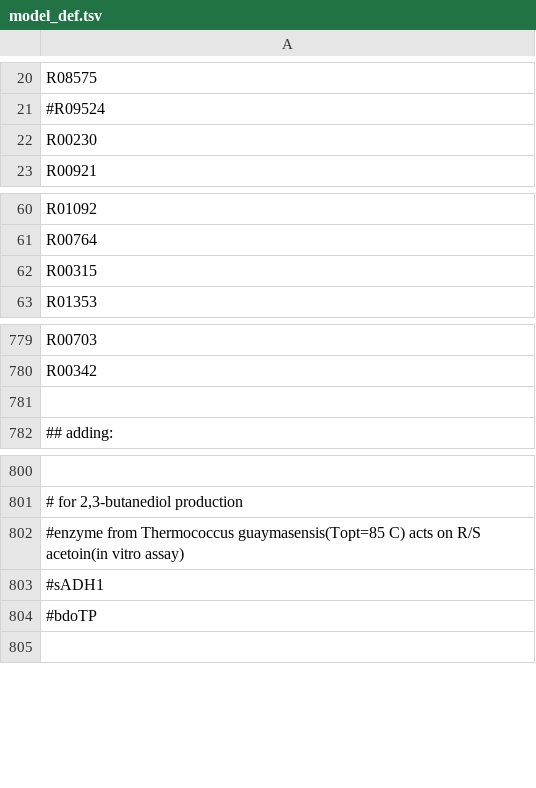
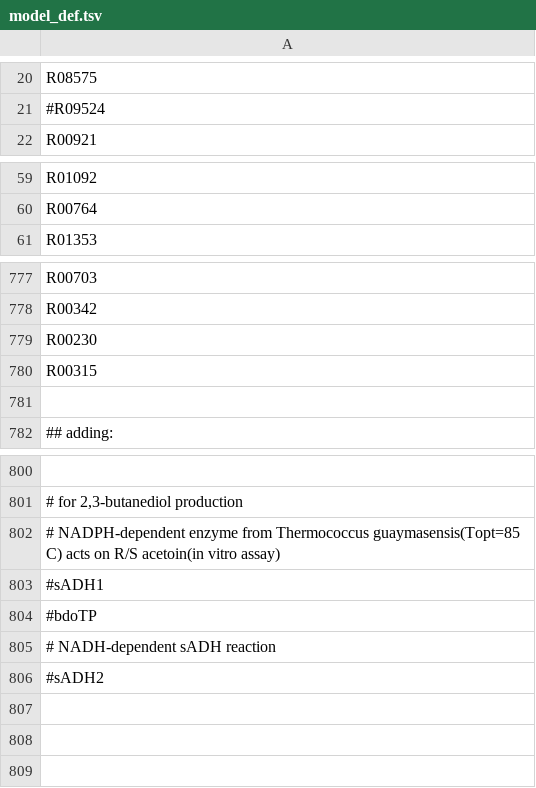
Before and after one commit to zhanglab/GEM-iCbes, a TSV file: New_Cbes_GEM/model_def.tsv, drawn as a sheet; only a part is shown, gaps mark what is left out.

Commit message:
add NADH-dependent reaction for 2,3-butanediol production; change BF-H2ase from irreversible to reversible.

```diff
--- a/New_Cbes_GEM/model_def.tsv
+++ b/New_Cbes_GEM/model_def.tsv
@@ -21,3 +21,2 @@ R08575
 #R09524
-R00230
 R00921
@@ -61,3 +60,2 @@ R01092
 R00764
-R00315
 R01353
@@ -780,2 +778,4 @@ R00703
 R00342
+R00230
+R00315
 
@@ -801,5 +801,9 @@ R00342
 # for 2,3-butanediol production
-#enzyme from Thermococcus guaymasensis(Topt=85 C) acts on R/S acetoin(in vitro assay)
+# NADPH-dependent enzyme from Thermococcus guaymasensis(Topt=85 C) acts on R/S acetoin(in vitro assay)
 #sADH1
 #bdoTP
+# NADH-dependent sADH reaction
+#sADH2
+
+
 
```
Also changed, not shown: 2 other files.
